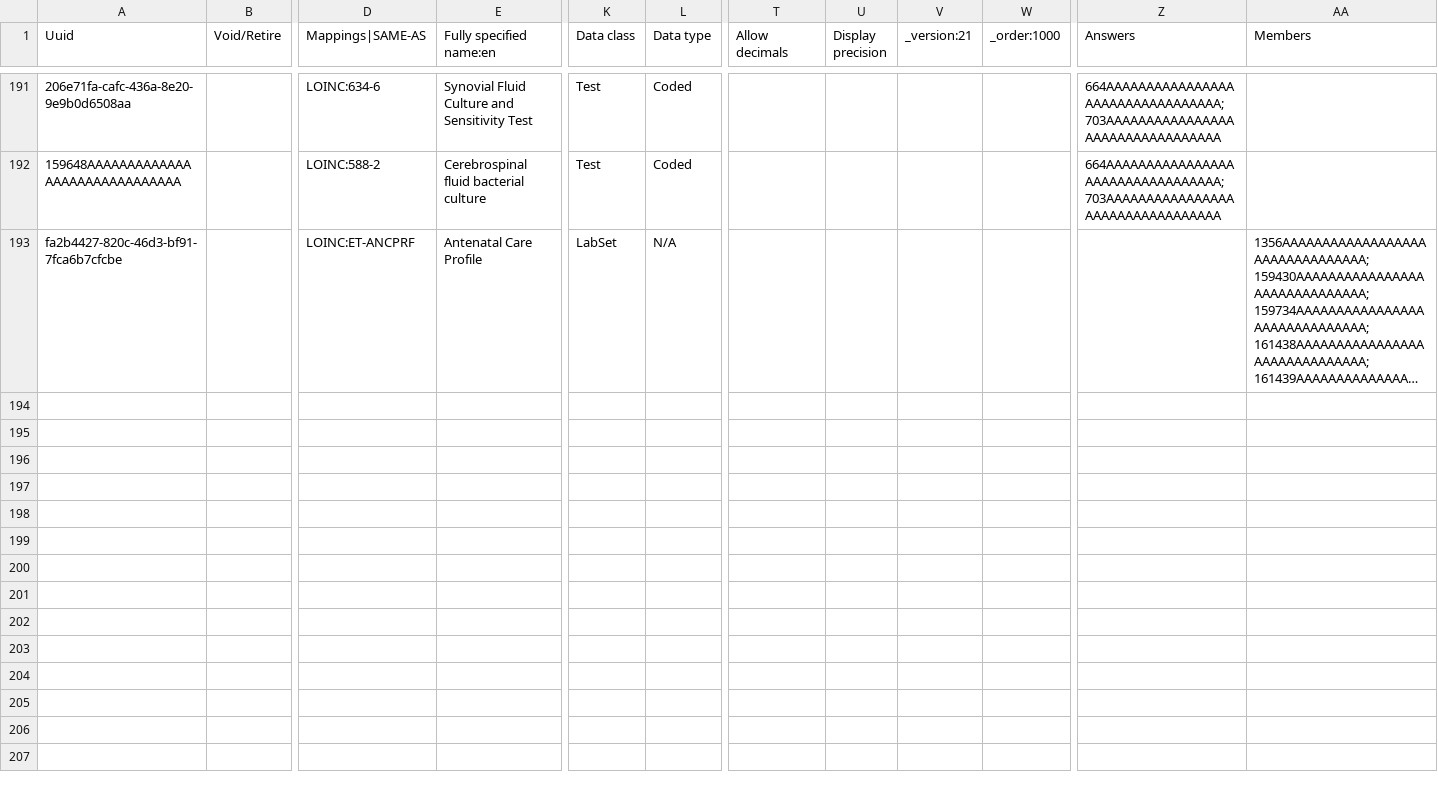
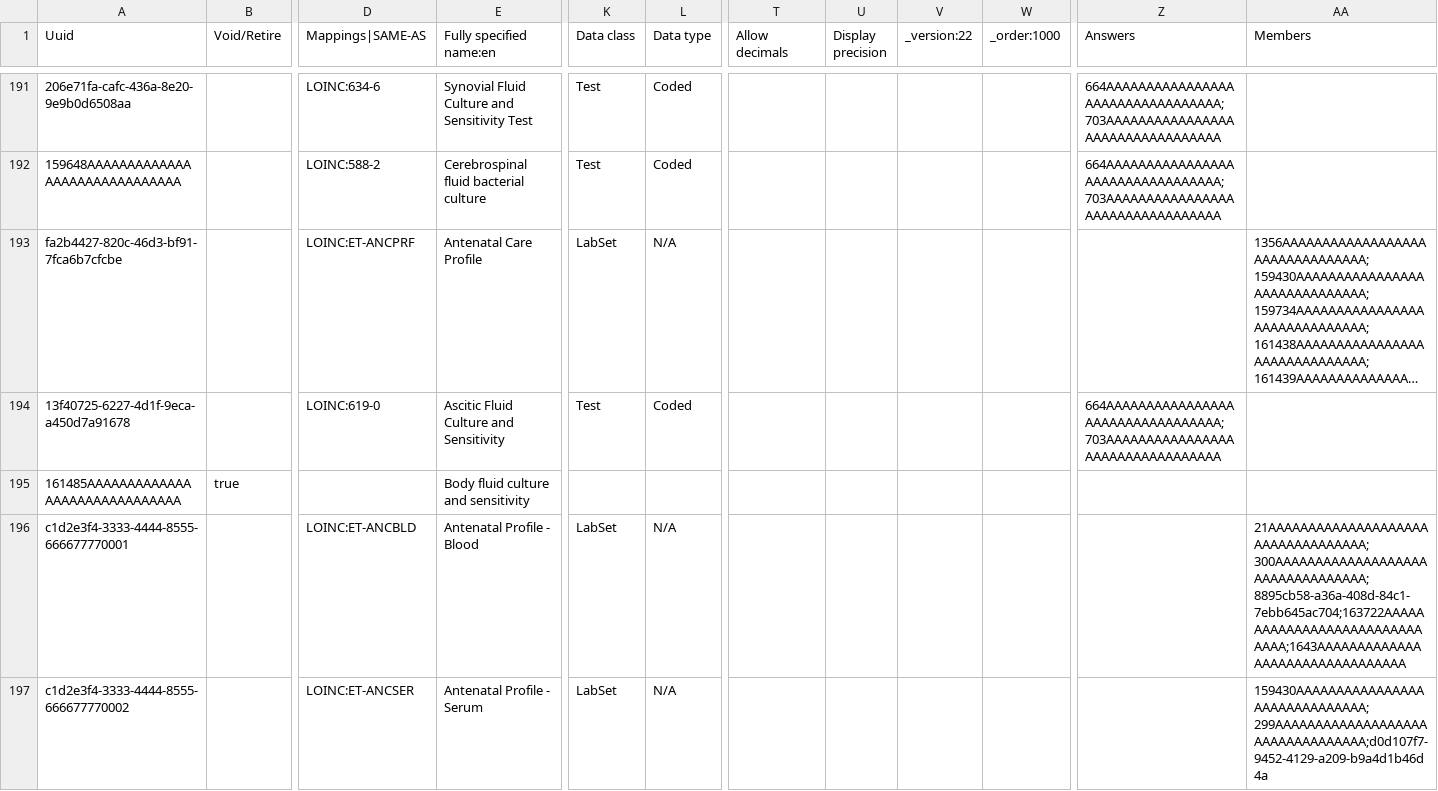
Before and after one commit to palladium-group/ethiopiaemr-openmrs-content, a CSV file: configuration/backend_configuration/concepts/openmrs_concepts_loinc_updates.csv, drawn as a sheet; only a part is shown, gaps mark what is left out; long unchanged cells end in …; rows hold the shown columns only; the diff covers the shown part only; the diff names each change by its address in the sheet, - before the commit and + after, or states it on an @@ line.

Commit message:
Terminology board rulings: ANC split into Blood/Serum LabSets + ConvSet (adds Rh D), ascitic culture 619-0 un-retire, epithelial cells 5787-7, 3 SAME-AS de-collides, 4 aggregate retires

```diff
--- a/configuration/backend_configuration/concepts/openmrs_concepts_loinc_updates.csv
+++ b/configuration/backend_configuration/concepts/openmrs_concepts_loinc_updates.csv
-V1: _version:21
+V1: _version:22
+row 194: 13f40725-6227-4d1f-9eca-a450d7a91678 |  | LOINC:619-0 | Ascitic Fluid Culture and Sensitivity | Test | Coded |  |  |  |  | 664AAAAAAAAAAAAAAAAAAAAAAAAAAAAAAAAA;703AAAAAAAAAAAAAAAAAAAAAAAAAAAAAAAAA
+row 195: 161485AAAAAAAAAAAAAAAAAAAAAAAAAAAAAA | true |  | Body fluid culture and sensitivity
+row 196: c1d2e3f4-3333-4444-8555-666677770001 |  | LOINC:ET-ANCBLD | Antenatal Profile - Blood | LabSet | N/A |  |  |  |  |  | 21AAAAAAAAAAAAAAAAAAAAAAAAAAAAAAAAAA;300AAAAAAAAAAAAAAAAAAAAAAAAAAAAAAAAA;8895cb58-a36a-408d-84c1-7ebb645ac704;163722AAAAAAAAAAAAAAAAAAAAAAAAAAAAAA;1643AAAAAAAAAAAAAAAAAAAAAAAAAAAAAAAA
+row 197: c1d2e3f4-3333-4444-8555-666677770002 |  | LOINC:ET-ANCSER | Antenatal Profile - Serum | LabSet | N/A |  |  |  |  |  | 159430AAAAAAAAAAAAAAAAAAAAAAAAAAAAAA;299AAAAAAAAAAAAAAAAAAAAAAAAAAAAAAAAA;d0d107f7-9452-4129-a209-b9a4d1b46d4a
```
Also changed, not shown: 9 added rows elsewhere in this file.
